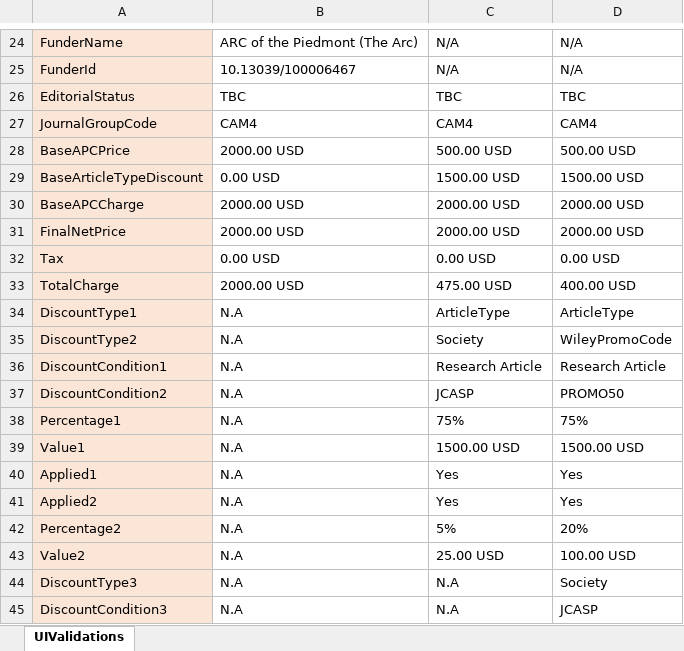
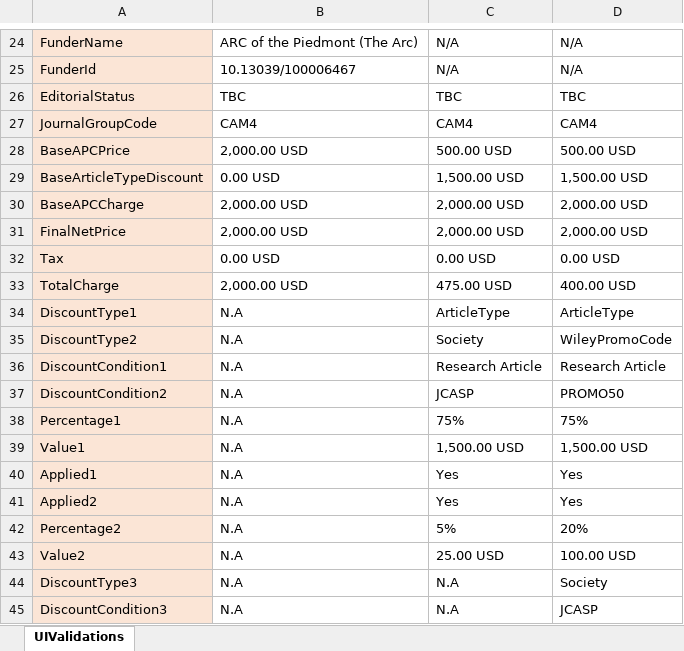
Before and after one commit to DeepanRajChinnasamy/SAP-Test-Automation, an Excel workbook: UploadExcel/TD_PPUIValidations.xlsx, sheet UIValidations, drawn as a sheet; only a part is shown, gaps mark what is left out; values as stored, in another font and other column widths than the file's, no borders; the diff names each change by its address in the sheet, - before the commit and + after, or states it on an @@ line.

Commit message:
UI Validations added V.41

```diff
--- a/UploadExcel/TD_PPUIValidations.xlsx (sheet UIValidations)
+++ b/UploadExcel/TD_PPUIValidations.xlsx (sheet UIValidations)
-B28: 2000.00 USD
+B28: 2,000.00 USD
-C29: 1500.00 USD
+C29: 1,500.00 USD
-D29: 1500.00 USD
+D29: 1,500.00 USD
-B30:B31: 2000.00 USD
+B30:B31: 2,000.00 USD
-C30:C31: 2000.00 USD
+C30:C31: 2,000.00 USD
-D30:D31: 2000.00 USD
+D30:D31: 2,000.00 USD
-B33: 2000.00 USD
+B33: 2,000.00 USD
-C39: 1500.00 USD
+C39: 1,500.00 USD
-D39: 1500.00 USD
+D39: 1,500.00 USD
```
